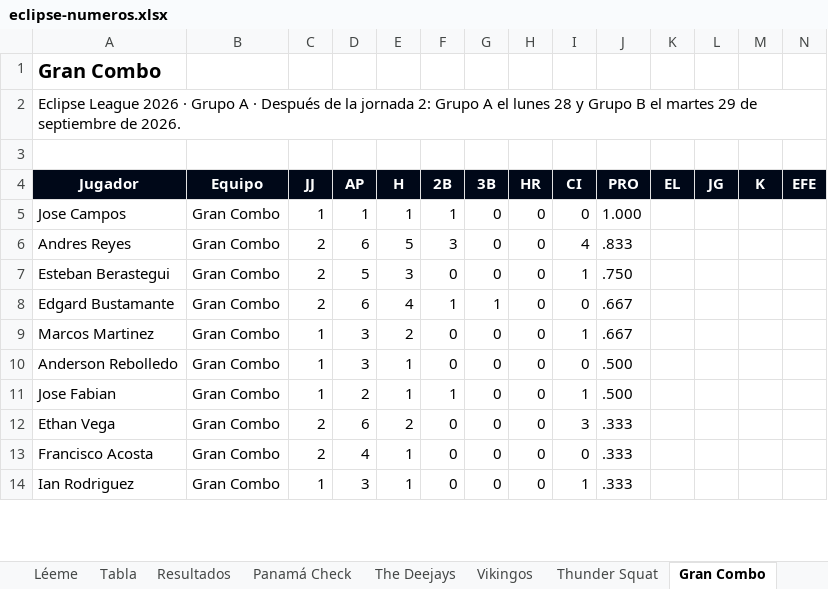
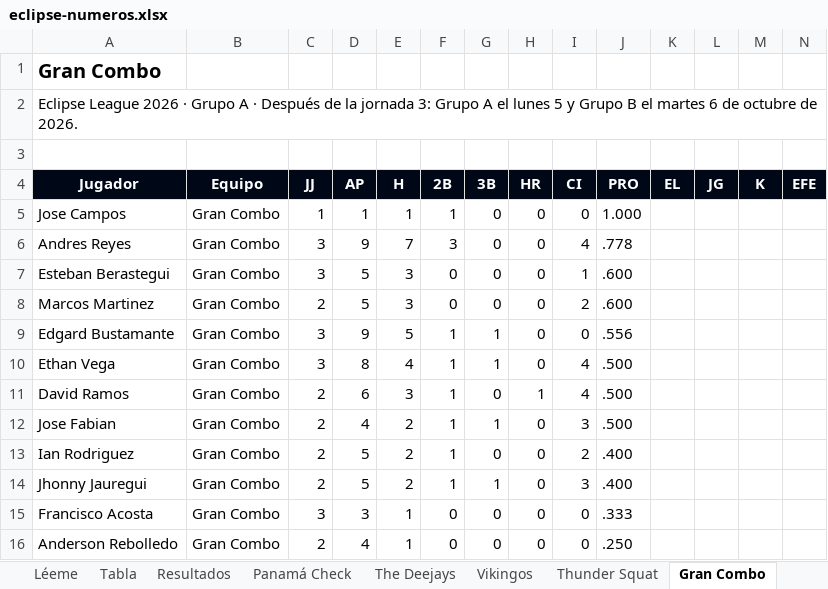
Before and after one commit to ligaalbrook/ligaalbrook.github.io, an Excel workbook: eclipse-numeros.xlsx, sheet Gran Combo, drawn as a sheet; only a part is shown; values as stored, in another font and other column widths than the file's, no borders; removed rows and columns are numbered as before the commit, all else as after; the diff covers the shown part only; the diff names each change by its address in the sheet, - before the commit and + after, or states it on an @@ line.

```diff
--- a/eclipse-numeros.xlsx (sheet Gran Combo)
+++ b/eclipse-numeros.xlsx (sheet Gran Combo)
-A2 (Jugador): …la jornada 2: Grupo A el lunes 28 y Grupo B el martes 29 de septiembre de 2026.
+A2 (Jugador): …la jornada 3: Grupo A el lunes 5 y Grupo B el martes 6 de octubre de 2026.
-C6:C7 (JJ): 2
+C6:C7 (JJ): 3
-D6 (AP): 6
+D6 (AP): 9
-E6 (H): 5
+E6 (H): 7
-J6 (PRO): .833
+J6 (PRO): .778
-J7 (PRO): .750
+J7 (PRO): .600
+row 8: Marcos Martinez | Gran Combo | 2 | 5 | 3 | 0 | 0 | 0 | 2 | .600
-C9 (JJ): 2
+C9 (JJ): 3
-D9 (AP): 6
+D9 (AP): 9
-E9 (H): 4
+E9 (H): 5
-J9 (PRO): .667
+J9 (PRO): .556
-row 9: Marcos Martinez | Gran Combo | 1 | 3 | 2 | 0 | 0 | 0 | 1 | .667
-row 10: Anderson Rebolledo | Gran Combo | 1 | 3 | 1 | 0 | 0 | 0 | 0 | .500
+row 10: Ethan Vega | Gran Combo | 3 | 8 | 4 | 1 | 1 | 0 | 4 | .500
+row 11: David Ramos | Gran Combo | 2 | 6 | 3 | 1 | 0 | 1 | 4 | .500
-C12 (JJ): 1
+C12 (JJ): 2
-D12 (AP): 2
+D12 (AP): 4
-E12 (H): 1
+E12 (H): 2
-G12 (3B): 0
+G12 (3B): 1
-I12 (CI): 1
+I12 (CI): 3
+row 13: Ian Rodriguez | Gran Combo | 2 | 5 | 2 | 1 | 0 | 0 | 2 | .400
-A14 (Jugador): Ethan Vega
+A14 (Jugador): Jhonny Jauregui
-D14 (AP): 6
+D14 (AP): 5
-F14 (2B): 0
+F14 (2B): 1
-G14 (3B): 0
+G14 (3B): 1
-J14 (PRO): .333
+J14 (PRO): .400
-C15 (JJ): 2
+C15 (JJ): 3
-D15 (AP): 4
+D15 (AP): 3
-A16 (Jugador): Ian Rodriguez
+A16 (Jugador): Anderson Rebolledo
-C16 (JJ): 1
+C16 (JJ): 2
-D16 (AP): 3
+D16 (AP): 4
-I16 (CI): 1
+I16 (CI): 0
-J16 (PRO): .333
+J16 (PRO): .250
```
Also changed, not shown: 2 added rows, 3 removed rows and 33 edited cells elsewhere in this sheet, sheet Vikingos, sheet Panamá Check, sheet Pinoleros, sheet The Deejays, sheet Muebles PTY, sheet Los Panas Soff, 8 more sheets, 1 other file.
